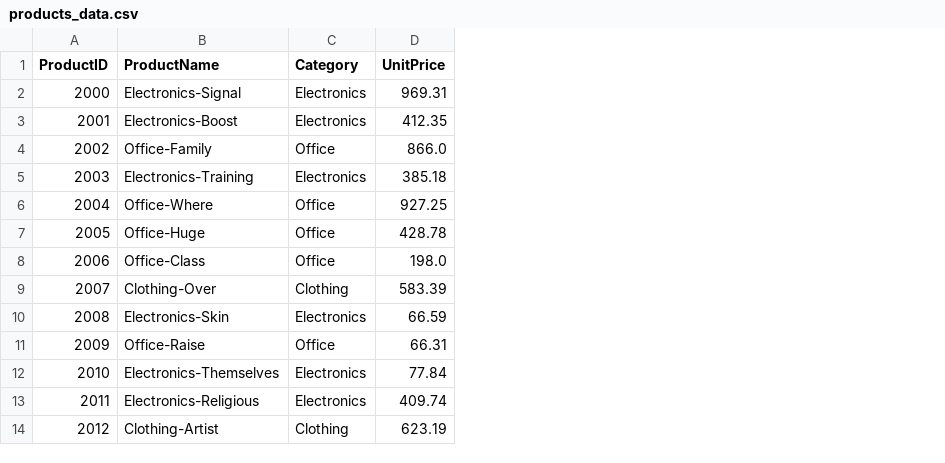
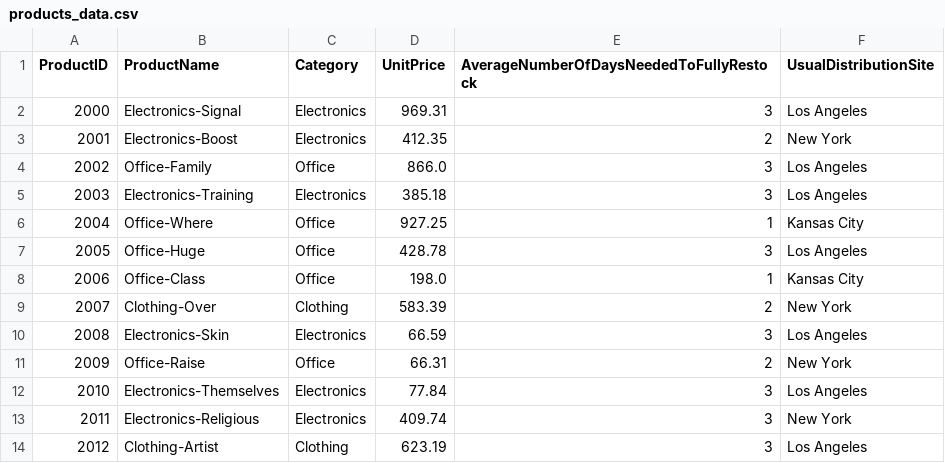
Before and after one commit to Babage1800/bintel-03-cleaning, a CSV file: data/raw/products_data.csv, drawn as a sheet; only a part is shown; the diff names each change by its address in the sheet, - before the commit and + after, or states it on an @@ line.

Commit message:
Raw Data Additions

```diff
--- a/data/raw/products_data.csv
+++ b/data/raw/products_data.csv
+column E, rows 1-14: AverageNumberOfDaysNeededToFullyRestock | 3 | 2 | 3 | 3 | 1 | 3 | 1 | 2 | 3 | 2 | 3 | 3 | 3
+column F (UsualDistributionSite), rows 2-14: Los Angeles | New York | Los Angeles | Los Angeles | Kansas City | Los Angeles | Kansas City | New York | Los Angeles | New York | Los Angeles | New York | Los Angeles
```
Also changed, not shown: data/raw/customers_data.csv.
